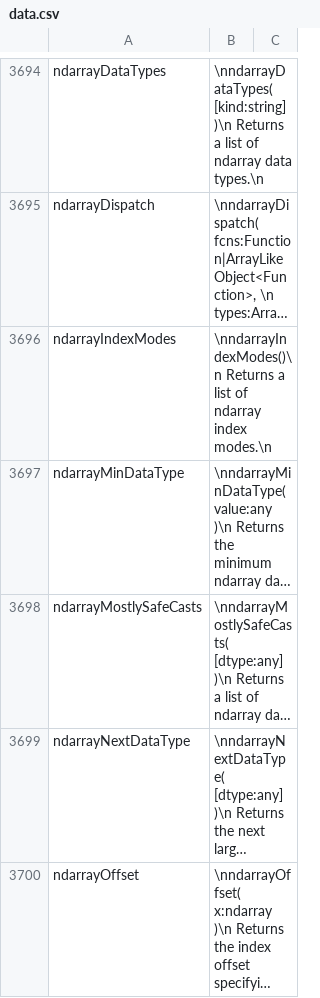
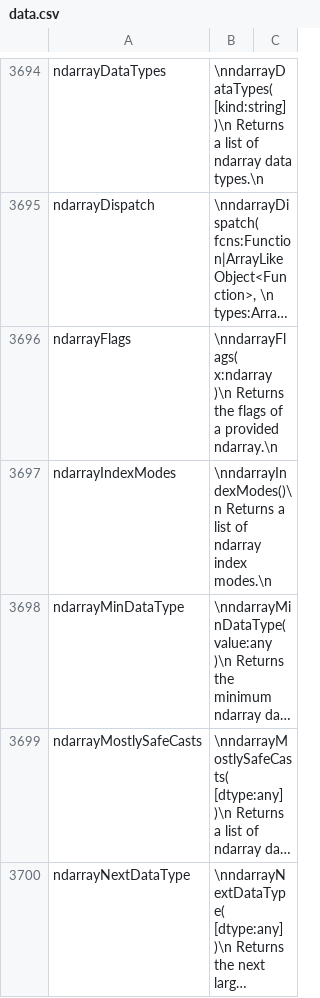
Before and after one commit to stdlib-js/repl-info, a CSV file: data/data.csv, drawn as a sheet; only a part is shown, gaps mark what is left out; the shorter side is filled out with more unchanged rows; long unchanged cells end in …; the diff names each change by its address in the sheet, - before the commit and + after, or states it on an @@ line.

```diff
--- a/data/data.csv
+++ b/data/data.csv
+row 3696: ndarrayFlags | \nndarrayFlags( x:ndarray )\n Returns the flags of a provided ndarray.\n
```
Also changed, not shown: 3 other files.
